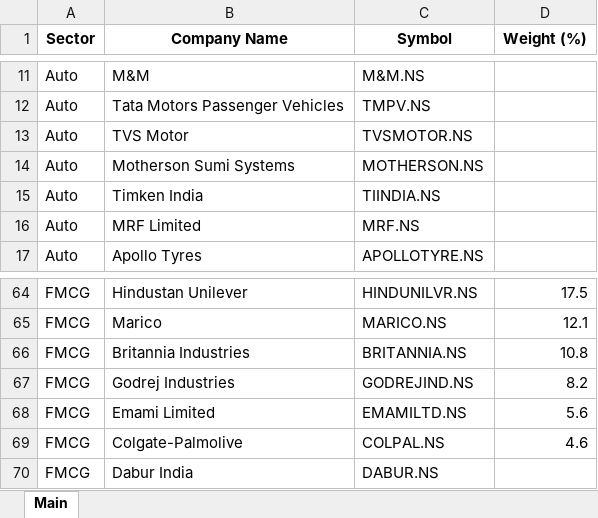
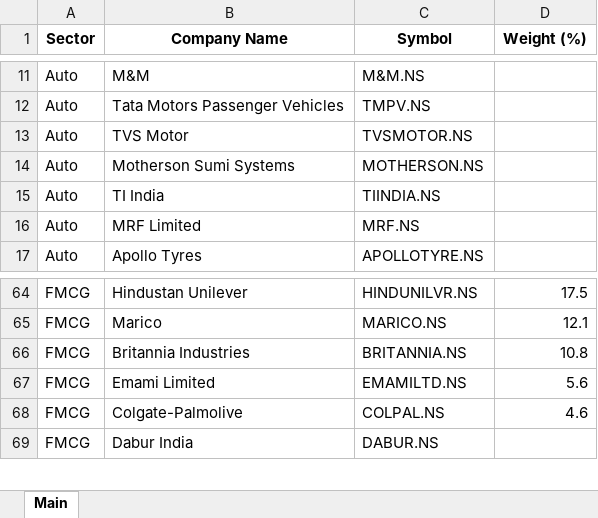
Before and after one commit to prabhuken01/Sector-rotation-v2, an Excel workbook: Sector-Company.xlsx, sheet Main, drawn as a sheet; only a part is shown, gaps mark what is left out; values as stored, in another font and other column widths than the file's, no borders; the diff names each change by its address in the sheet, - before the commit and + after, or states it on an @@ line.

```diff
--- a/Sector-Company.xlsx (sheet Main)
+++ b/Sector-Company.xlsx (sheet Main)
-B15 (Company Name): Timken India
+B15 (Company Name): TI India
-row 67: FMCG | Godrej Industries | GODREJIND.NS | 8.2
```
